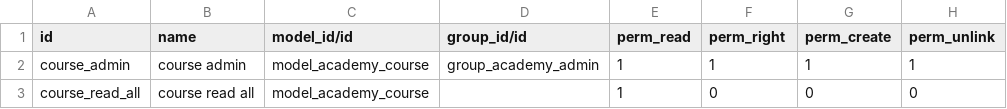
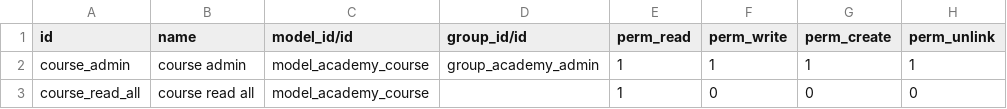
Before and after one commit to sast-odoo/odoosh, a CSV file: useraddons/odoo_academy/security/ir.model.access.csv, drawn as a sheet.

```diff
--- a/useraddons/odoo_academy/security/ir.model.access.csv
+++ b/useraddons/odoo_academy/security/ir.model.access.csv
@@ -1,2 +1,2 @@
-id,name,model_id/id,group_id/id,perm_read,perm_right,perm_create,perm_unlink
+id,name,model_id/id,group_id/id,perm_read,perm_write,perm_create,perm_unlink
 course_admin,course admin,model_academy_course,group_academy_admin,1,1,1,1
```
Also changed, not shown: 3 other files.
